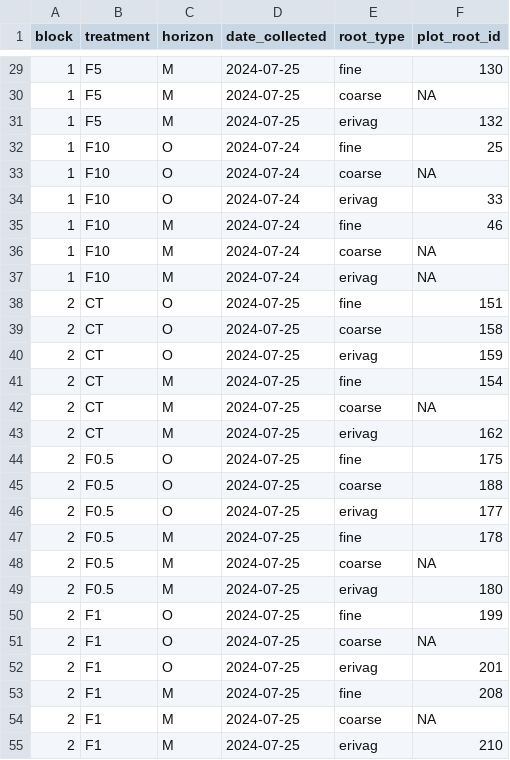
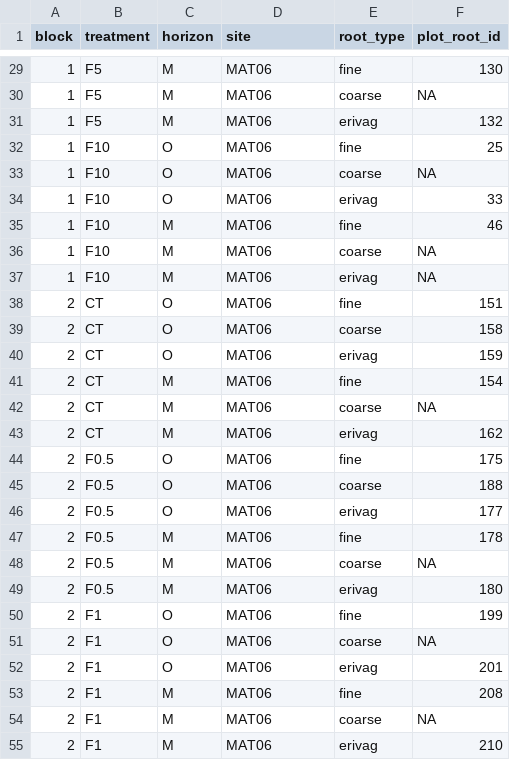
Before and after one commit to sjkjaer/LTER-pluck, a CSV file: 2024_pluck/processed_data/bg_pluck_id.csv, drawn as a sheet; only a part is shown, gaps mark what is left out; the diff covers the shown part only.

```diff
--- a/2024_pluck/processed_data/bg_pluck_id.csv
+++ b/2024_pluck/processed_data/bg_pluck_id.csv
@@ -1 +1 @@
-"block","treatment","horizon","date_collected","root_type","plot_root_id"
+"block","treatment","horizon","site","root_type","plot_root_id"
@@ -29,27 +29,27 @@
-1,"F5","M",2024-07-25,"fine",130
-1,"F5","M",2024-07-25,"coarse",NA
-1,"F5","M",2024-07-25,"erivag",132
-1,"F10","O",2024-07-24,"fine",25
-1,"F10","O",2024-07-24,"coarse",NA
-1,"F10","O",2024-07-24,"erivag",33
-1,"F10","M",2024-07-24,"fine",46
-1,"F10","M",2024-07-24,"coarse",NA
-1,"F10","M",2024-07-24,"erivag",NA
-2,"CT","O",2024-07-25,"fine",151
-2,"CT","O",2024-07-25,"coarse",158
-2,"CT","O",2024-07-25,"erivag",159
-2,"CT","M",2024-07-25,"fine",154
-2,"CT","M",2024-07-25,"coarse",NA
-2,"CT","M",2024-07-25,"erivag",162
-2,"F0.5","O",2024-07-25,"fine",175
-2,"F0.5","O",2024-07-25,"coarse",188
-2,"F0.5","O",2024-07-25,"erivag",177
-2,"F0.5","M",2024-07-25,"fine",178
-2,"F0.5","M",2024-07-25,"coarse",NA
-2,"F0.5","M",2024-07-25,"erivag",180
-2,"F1","O",2024-07-25,"fine",199
-2,"F1","O",2024-07-25,"coarse",NA
-2,"F1","O",2024-07-25,"erivag",201
-2,"F1","M",2024-07-25,"fine",208
-2,"F1","M",2024-07-25,"coarse",NA
-2,"F1","M",2024-07-25,"erivag",210
+1,"F5","M","MAT06","fine",130
+1,"F5","M","MAT06","coarse",NA
+1,"F5","M","MAT06","erivag",132
+1,"F10","O","MAT06","fine",25
+1,"F10","O","MAT06","coarse",NA
+1,"F10","O","MAT06","erivag",33
+1,"F10","M","MAT06","fine",46
+1,"F10","M","MAT06","coarse",NA
+1,"F10","M","MAT06","erivag",NA
+2,"CT","O","MAT06","fine",151
+2,"CT","O","MAT06","coarse",158
+2,"CT","O","MAT06","erivag",159
+2,"CT","M","MAT06","fine",154
+2,"CT","M","MAT06","coarse",NA
+2,"CT","M","MAT06","erivag",162
+2,"F0.5","O","MAT06","fine",175
+2,"F0.5","O","MAT06","coarse",188
+2,"F0.5","O","MAT06","erivag",177
+2,"F0.5","M","MAT06","fine",178
+2,"F0.5","M","MAT06","coarse",NA
+2,"F0.5","M","MAT06","erivag",180
+2,"F1","O","MAT06","fine",199
+2,"F1","O","MAT06","coarse",NA
+2,"F1","O","MAT06","erivag",201
+2,"F1","M","MAT06","fine",208
+2,"F1","M","MAT06","coarse",NA
+2,"F1","M","MAT06","erivag",210
```
Also changed, not shown: 81 edited cells elsewhere in this file, 2024_pluck/processed_data/final_data/bg_cn.csv, 2024_pluck/processed_data/final_data/bg_mass.csv, 5 other files.
